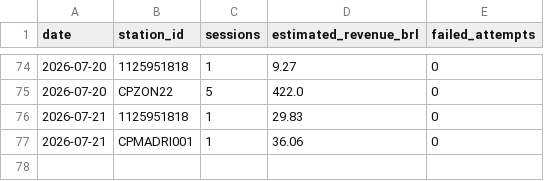
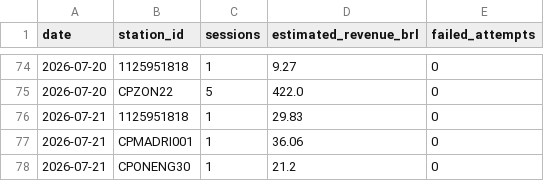
Before and after one commit to Thrcordeiro/ev-monitor, a CSV file: data/metrics.csv, drawn as a sheet; only a part is shown, gaps mark what is left out.

```diff
--- a/data/metrics.csv
+++ b/data/metrics.csv
@@ -77 +77,2 @@ date,station_id,sessions,estimated_revenue_brl,failed_attempts
 2026-07-21,CPMADRI001,1,36.06,0
+2026-07-21,CPONENG30,1,21.2,0
```
Also changed, not shown: data/sessions.csv, 5 other files.
